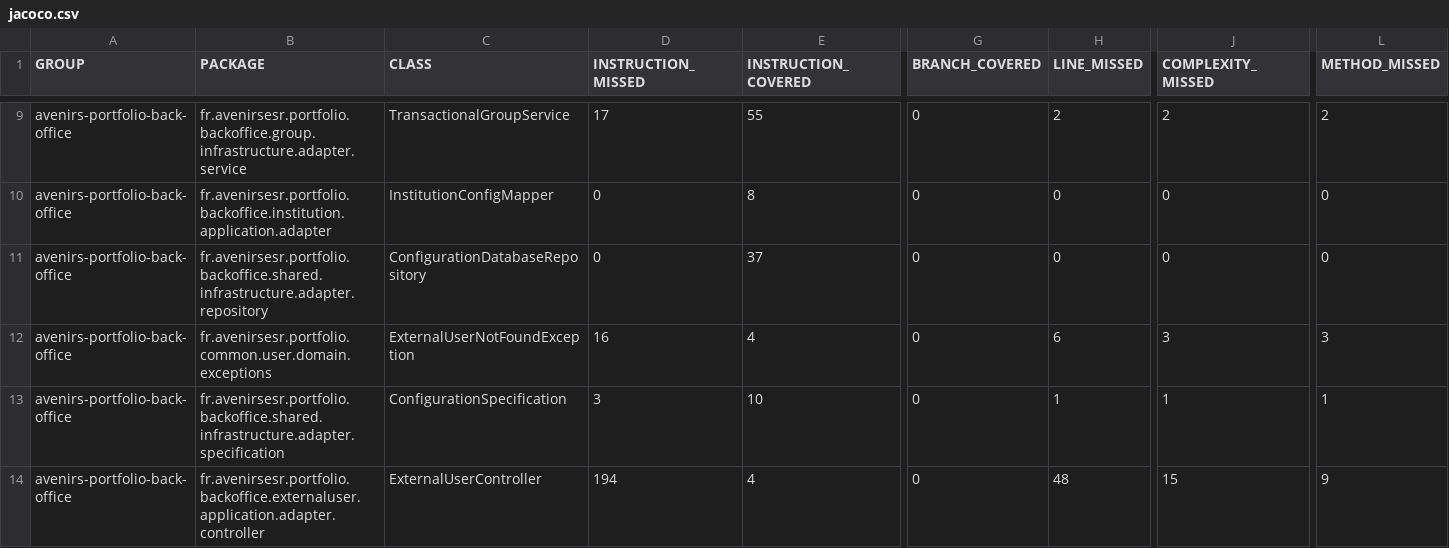
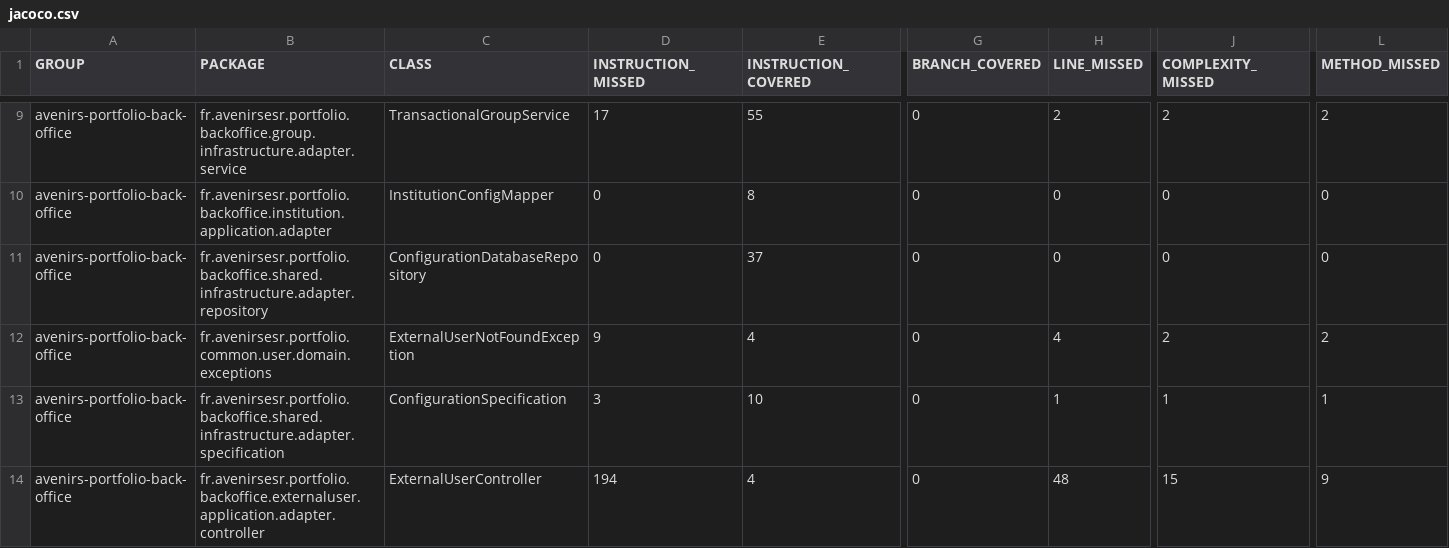
Before and after one commit to avenirs-esr/avenirs-portfolio-back-office, a CSV file: docs/jacoco-report/jacoco/jacoco.csv, drawn as a sheet; only a part is shown, gaps mark what is left out; the diff covers the shown part only; the diff names each change by its address in the sheet, - before the commit and + after, or states it on an @@ line.

```diff
--- a/docs/jacoco-report/jacoco/jacoco.csv
+++ b/docs/jacoco-report/jacoco/jacoco.csv
-D12 (INSTRUCTION_MISSED): 16
+D12 (INSTRUCTION_MISSED): 9
-H12 (LINE_MISSED): 6
+H12 (LINE_MISSED): 4
-J12 (COMPLEXITY_MISSED): 3
+J12 (COMPLEXITY_MISSED): 2
-L12 (METHOD_MISSED): 3
+L12 (METHOD_MISSED): 2
```
Also changed, not shown: 5 removed rows and 40 edited cells elsewhere in this file, 56 other files.
